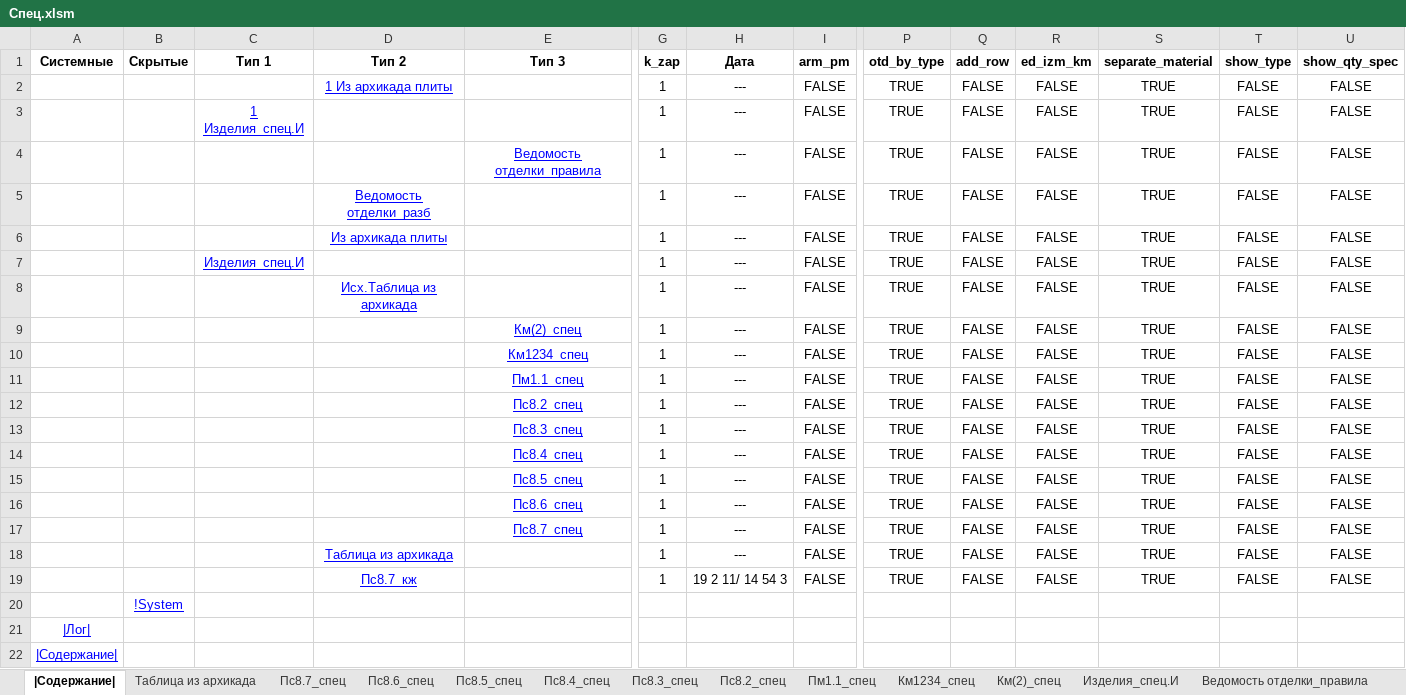
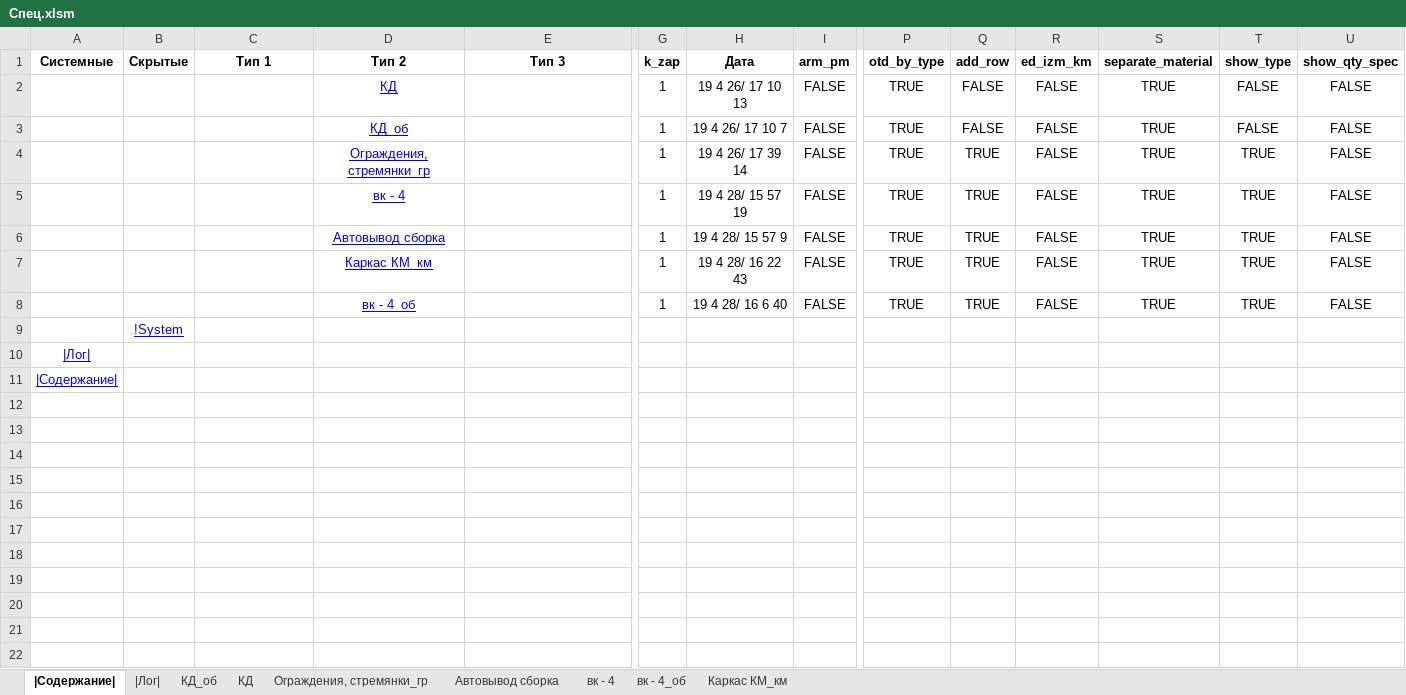
Before and after one commit to kuvbur/material-specification, an Excel workbook: Спец.xlsm, sheet |Содержание|, drawn as a sheet; only a part is shown, gaps mark what is left out; values as stored, in another font and other column widths than the file's, no borders; conditional formats not drawn; removed rows and columns are numbered as before the commit, all else as after; rows hold the shown columns only; the diff names each change by its address in the sheet, - before the commit and + after, or states it on an @@ line.

```diff
--- a/Спец.xlsm (sheet |Содержание|)
+++ b/Спец.xlsm (sheet |Содержание|)
-sheet tab: Таблица из архикада
-sheet tab: Пс8.7_спец
-sheet tab: Пс8.6_спец
-sheet tab: Пс8.5_спец
-sheet tab: Пс8.4_спец
-sheet tab: Пс8.3_спец
-sheet tab: Пс8.2_спец
-sheet tab: Пм1.1_спец
-sheet tab: Км1234_спец
-sheet tab: Км(2)_спец
-sheet tab: Изделия_спец.И
-sheet tab: Ведомость отделки_правила
+sheet tab: КД_об
+sheet tab: КД
+sheet tab: Ограждения, стремянки_гр
+sheet tab: Автовывод сборка
+sheet tab: вк - 4
+sheet tab: вк - 4_об
+sheet tab: Каркас КМ_км
-D2 (Тип 2): 1 Из архикада плиты
+D2 (Тип 2): КД
-H2 (Дата): ---
+H2 (Дата): 19 4 26/ 17 10 13
-row 3:  |  | 1 Изделия_спец.И |  |  | 1 | --- | FALSE | TRUE | FALSE | FALSE | TRUE | FALSE | FALSE
-row 4:  |  |  |  | Ведомость отделки_правила | 1 | --- | FALSE | TRUE | FALSE | FALSE | TRUE | FALSE | FALSE
-D3 (Тип 2): Ведомость отделки_разб
+D3 (Тип 2): КД_об
-H3 (Дата): ---
+H3 (Дата): 19 4 26/ 17 10 7
-D4 (Тип 2): Из архикада плиты
+D4 (Тип 2): Ограждения, стремянки_гр
-H4 (Дата): ---
+H4 (Дата): 19 4 26/ 17 39 14
-Q4:Q6 (add_row): FALSE
+Q4:Q6 (add_row): TRUE
-T4:T6 (show_type): FALSE
+T4:T6 (show_type): TRUE
-C5 (Тип 1): Изделия_спец.И
+C5 (Тип 1): (empty)
-D5 (Тип 2): (empty)
+D5 (Тип 2): вк - 4
-H5 (Дата): ---
+H5 (Дата): 19 4 28/ 15 57 19
-D6 (Тип 2): Исх.Таблица из архикада
+D6 (Тип 2): Автовывод сборка
-H6 (Дата): ---
+H6 (Дата): 19 4 28/ 15 57 9
-row 9:  |  |  |  | Км(2)_спец | 1 | --- | FALSE | TRUE | FALSE | FALSE | TRUE | FALSE | FALSE
-row 10:  |  |  |  | Км1234_спец | 1 | --- | FALSE | TRUE | FALSE | FALSE | TRUE | FALSE | FALSE
-row 11:  |  |  |  | Пм1.1_спец | 1 | --- | FALSE | TRUE | FALSE | FALSE | TRUE | FALSE | FALSE
-row 12:  |  |  |  | Пс8.2_спец | 1 | --- | FALSE | TRUE | FALSE | FALSE | TRUE | FALSE | FALSE
-row 13:  |  |  |  | Пс8.3_спец | 1 | --- | FALSE | TRUE | FALSE | FALSE | TRUE | FALSE | FALSE
-row 14:  |  |  |  | Пс8.4_спец | 1 | --- | FALSE | TRUE | FALSE | FALSE | TRUE | FALSE | FALSE
-row 15:  |  |  |  | Пс8.5_спец | 1 | --- | FALSE | TRUE | FALSE | FALSE | TRUE | FALSE | FALSE
-row 16:  |  |  |  | Пс8.6_спец | 1 | --- | FALSE | TRUE | FALSE | FALSE | TRUE | FALSE | FALSE
-row 17:  |  |  |  | Пс8.7_спец | 1 | --- | FALSE | TRUE | FALSE | FALSE | TRUE | FALSE | FALSE
-D7 (Тип 2): Таблица из архикада
+D7 (Тип 2): Каркас КМ_км
-H7 (Дата): ---
+H7 (Дата): 19 4 28/ 16 22 43
-Q7:Q8 (add_row): FALSE
+Q7:Q8 (add_row): TRUE
-T7:T8 (show_type): FALSE
+T7:T8 (show_type): TRUE
-D8 (Тип 2): Пс8.7_кж
+D8 (Тип 2): вк - 4_об
-H8 (Дата): 19 2 11/ 14 54 3
+H8 (Дата): 19 4 28/ 16 6 40
```
Also changed, not shown: sheet |Лог|, other sheet tabs, 28 other files.
